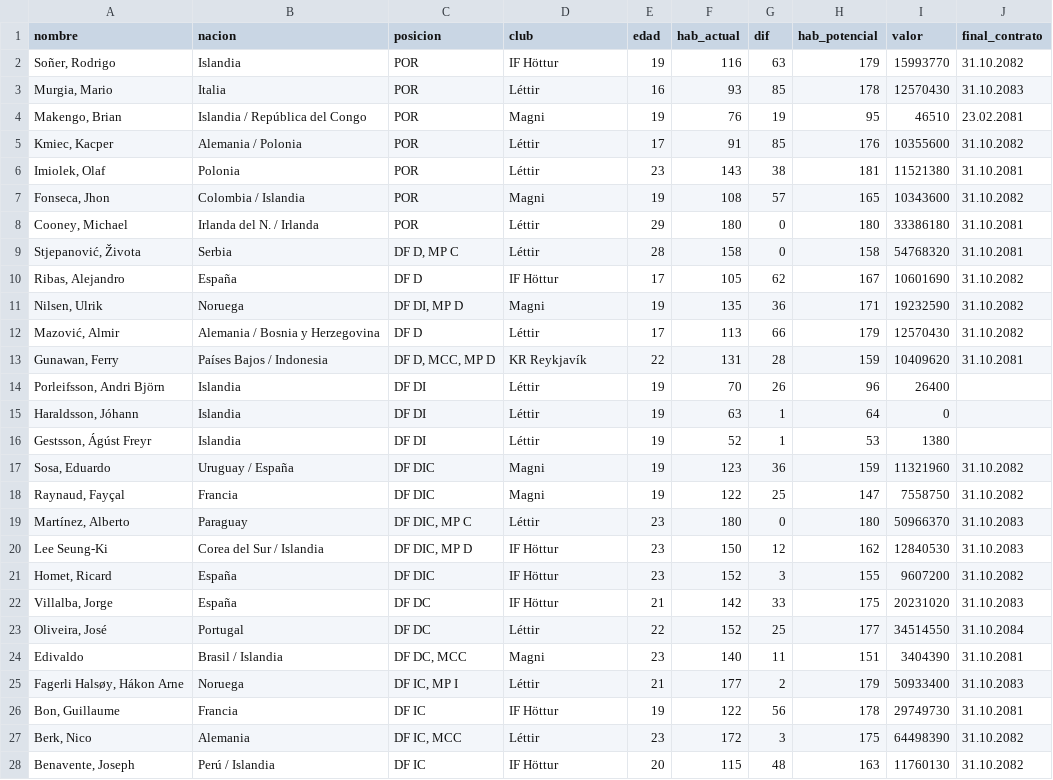
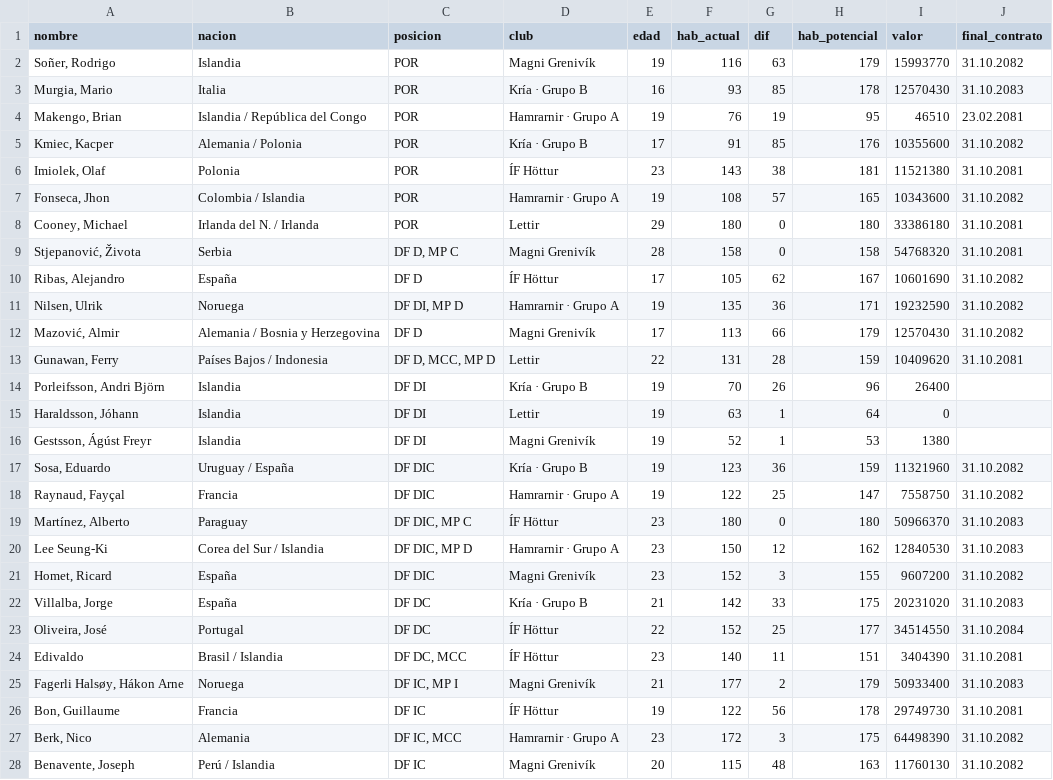
Before and after one commit to judasiii2-lgtm/default-project, a CSV file: plantilla-genius.csv, drawn as a sheet; only a part is shown; the diff covers the shown part only.

Commit message:
Lettir: repesca KR a Hamrarnir + reparto equitativo 110 entre los 5 + mapTeam sin equipos fantasma

```diff
--- a/plantilla-genius.csv
+++ b/plantilla-genius.csv
@@ -1,28 +1,28 @@
 nombre,nacion,posicion,club,edad,hab_actual,dif,hab_potencial,valor,final_contrato
-"Soñer, Rodrigo","Islandia","POR","IF Höttur",19,116,63,179,15993770,"31.10.2082"
-"Murgia, Mario","Italia","POR","Léttir",16,93,85,178,12570430,"31.10.2083"
-"Makengo, Brian","Islandia / República del Congo","POR","Magni",19,76,19,95,46510,"23.02.2081"
-"Kmiec, Kacper","Alemania / Polonia","POR","Léttir",17,91,85,176,10355600,"31.10.2082"
-"Imiolek, Olaf","Polonia","POR","Léttir",23,143,38,181,11521380,"31.10.2081"
-"Fonseca, Jhon","Colombia / Islandia","POR","Magni",19,108,57,165,10343600,"31.10.2082"
-"Cooney, Michael","Irlanda del N. / Irlanda","POR","Léttir",29,180,0,180,33386180,"31.10.2081"
-"Stjepanović, Života","Serbia","DF D, MP C","Léttir",28,158,0,158,54768320,"31.10.2081"
-"Ribas, Alejandro","España","DF D","IF Höttur",17,105,62,167,10601690,"31.10.2082"
-"Nilsen, Ulrik","Noruega","DF DI, MP D","Magni",19,135,36,171,19232590,"31.10.2082"
-"Mazović, Almir","Alemania / Bosnia y Herzegovina","DF D","Léttir",17,113,66,179,12570430,"31.10.2082"
-"Gunawan, Ferry","Países Bajos / Indonesia","DF D, MCC, MP D","KR Reykjavík",22,131,28,159,10409620,"31.10.2081"
-"Porleifsson, Andri Björn","Islandia","DF DI","Léttir",19,70,26,96,26400,
-"Haraldsson, Jóhann","Islandia","DF DI","Léttir",19,63,1,64,0,
-"Gestsson, Ágúst Freyr","Islandia","DF DI","Léttir",19,52,1,53,1380,
-"Sosa, Eduardo","Uruguay / España","DF DIC","Magni",19,123,36,159,11321960,"31.10.2082"
-"Raynaud, Fayçal","Francia","DF DIC","Magni",19,122,25,147,7558750,"31.10.2082"
-"Martínez, Alberto","Paraguay","DF DIC, MP C","Léttir",23,180,0,180,50966370,"31.10.2083"
-"Lee Seung-Ki","Corea del Sur / Islandia","DF DIC, MP D","IF Höttur",23,150,12,162,12840530,"31.10.2083"
-"Homet, Ricard","España","DF DIC","IF Höttur",23,152,3,155,9607200,"31.10.2082"
-"Villalba, Jorge","España","DF DC","IF Höttur",21,142,33,175,20231020,"31.10.2083"
-"Oliveira, José","Portugal","DF DC","Léttir",22,152,25,177,34514550,"31.10.2084"
-"Edivaldo","Brasil / Islandia","DF DC, MCC","Magni",23,140,11,151,3404390,"31.10.2081"
-"Fagerli Halsøy, Hákon Arne","Noruega","DF IC, MP I","Léttir",21,177,2,179,50933400,"31.10.2083"
-"Bon, Guillaume","Francia","DF IC","IF Höttur",19,122,56,178,29749730,"31.10.2081"
-"Berk, Nico","Alemania","DF IC, MCC","Léttir",23,172,3,175,64498390,"31.10.2082"
-"Benavente, Joseph","Perú / Islandia","DF IC","IF Höttur",20,115,48,163,11760130,"31.10.2082"
+"Soñer, Rodrigo","Islandia","POR","Magni Grenivík",19,116,63,179,15993770,"31.10.2082"
+"Murgia, Mario","Italia","POR","Kría · Grupo B",16,93,85,178,12570430,"31.10.2083"
+"Makengo, Brian","Islandia / República del Congo","POR","Hamrarnir · Grupo A",19,76,19,95,46510,"23.02.2081"
+"Kmiec, Kacper","Alemania / Polonia","POR","Kría · Grupo B",17,91,85,176,10355600,"31.10.2082"
+"Imiolek, Olaf","Polonia","POR","ÍF Höttur",23,143,38,181,11521380,"31.10.2081"
+"Fonseca, Jhon","Colombia / Islandia","POR","Hamrarnir · Grupo A",19,108,57,165,10343600,"31.10.2082"
+"Cooney, Michael","Irlanda del N. / Irlanda","POR","Lettir",29,180,0,180,33386180,"31.10.2081"
+"Stjepanović, Života","Serbia","DF D, MP C","Magni Grenivík",28,158,0,158,54768320,"31.10.2081"
+"Ribas, Alejandro","España","DF D","ÍF Höttur",17,105,62,167,10601690,"31.10.2082"
+"Nilsen, Ulrik","Noruega","DF DI, MP D","Hamrarnir · Grupo A",19,135,36,171,19232590,"31.10.2082"
+"Mazović, Almir","Alemania / Bosnia y Herzegovina","DF D","Magni Grenivík",17,113,66,179,12570430,"31.10.2082"
+"Gunawan, Ferry","Países Bajos / Indonesia","DF D, MCC, MP D","Lettir",22,131,28,159,10409620,"31.10.2081"
+"Porleifsson, Andri Björn","Islandia","DF DI","Kría · Grupo B",19,70,26,96,26400,
+"Haraldsson, Jóhann","Islandia","DF DI","Lettir",19,63,1,64,0,
+"Gestsson, Ágúst Freyr","Islandia","DF DI","Magni Grenivík",19,52,1,53,1380,
+"Sosa, Eduardo","Uruguay / España","DF DIC","Kría · Grupo B",19,123,36,159,11321960,"31.10.2082"
+"Raynaud, Fayçal","Francia","DF DIC","Hamrarnir · Grupo A",19,122,25,147,7558750,"31.10.2082"
+"Martínez, Alberto","Paraguay","DF DIC, MP C","ÍF Höttur",23,180,0,180,50966370,"31.10.2083"
+"Lee Seung-Ki","Corea del Sur / Islandia","DF DIC, MP D","Hamrarnir · Grupo A",23,150,12,162,12840530,"31.10.2083"
+"Homet, Ricard","España","DF DIC","Magni Grenivík",23,152,3,155,9607200,"31.10.2082"
+"Villalba, Jorge","España","DF DC","Kría · Grupo B",21,142,33,175,20231020,"31.10.2083"
+"Oliveira, José","Portugal","DF DC","ÍF Höttur",22,152,25,177,34514550,"31.10.2084"
+"Edivaldo","Brasil / Islandia","DF DC, MCC","ÍF Höttur",23,140,11,151,3404390,"31.10.2081"
+"Fagerli Halsøy, Hákon Arne","Noruega","DF IC, MP I","Magni Grenivík",21,177,2,179,50933400,"31.10.2083"
+"Bon, Guillaume","Francia","DF IC","ÍF Höttur",19,122,56,178,29749730,"31.10.2081"
+"Berk, Nico","Alemania","DF IC, MCC","Hamrarnir · Grupo A",23,172,3,175,64498390,"31.10.2082"
+"Benavente, Joseph","Perú / Islandia","DF IC","Magni Grenivík",20,115,48,163,11760130,"31.10.2082"
```
Also changed, not shown: 83 edited cells elsewhere in this file, 1 other file.
